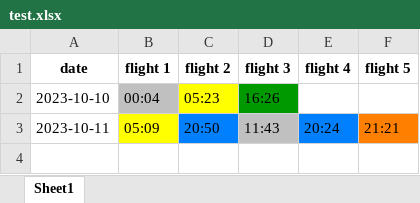
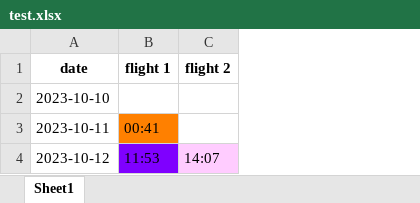
Before and after one commit to leeiozh/AltiFore, an Excel workbook: test.xlsx, sheet Sheet1, drawn as a sheet; values as stored, in another font and other column widths than the file's, no borders; removed rows and columns are numbered as before the commit, all else as after; the diff names each change by its address in the sheet, - before the commit and + after, or states it on an @@ line.

```diff
--- a/test.xlsx (sheet Sheet1)
+++ b/test.xlsx (sheet Sheet1)
-column D (flight 3), rows 2-3: 16:26 | 11:43
-column E (flight 4), row 3: 20:24
-column F (flight 5), row 3: 21:21
-B2 (flight 1): 00:04
+B2 (flight 1): (empty)
-B2 fill: #C0C0C0
+B2 fill: none
-C2 (flight 2): 05:23
+C2 (flight 2): (empty)
-C2 fill: #FFFF00
+C2 fill: none
-B3 (flight 1): 05:09
+B3 (flight 1): 00:41
-B3 fill: #FFFF00
+B3 fill: #FF8000
-C3 (flight 2): 20:50
+C3 (flight 2): (empty)
-C3 fill: #0080FF
+C3 fill: none
+row 4: 2023-10-12 | 11:53 | 14:07
```
Also changed, not shown: 4 other files.
